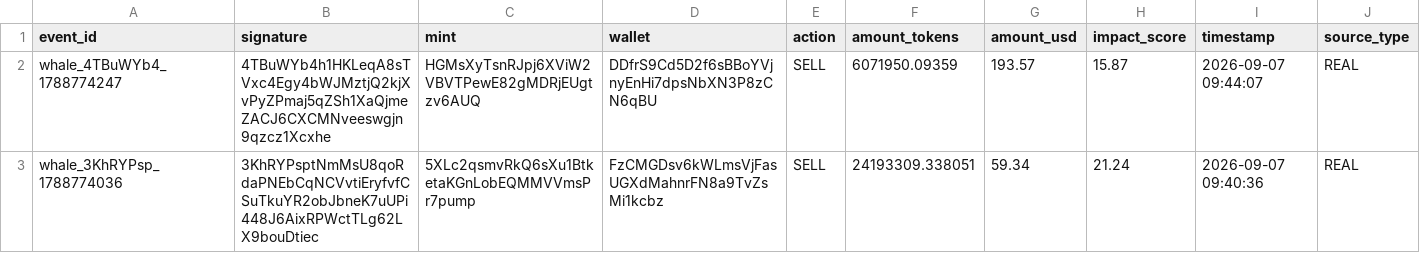
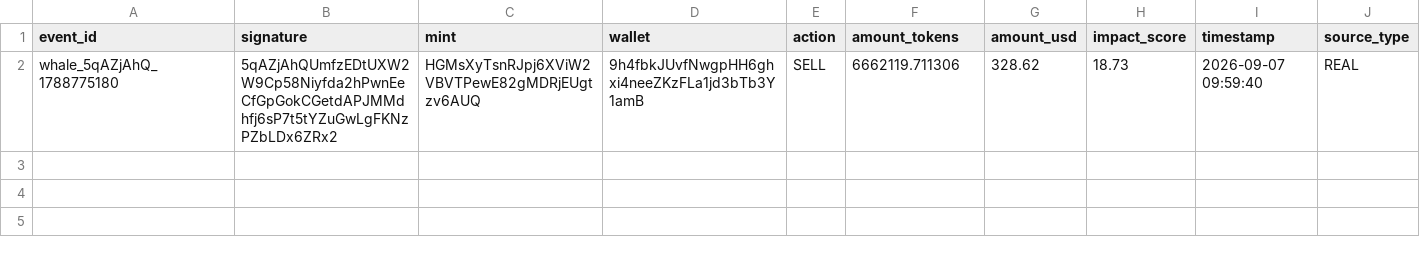
Before and after one commit to betaanoiar1-gif/solmeme, a CSV file: reports/live_wallet_events.csv, drawn as a sheet.

```diff
--- a/reports/live_wallet_events.csv
+++ b/reports/live_wallet_events.csv
@@ -1,3 +1,2 @@
 event_id,signature,mint,wallet,action,amount_tokens,amount_usd,impact_score,timestamp,source_type
-whale_4TBuWYb4_1788774247,4TBuWYb4h1HKLeqA8sTVxc4Egy4bWJMztjQ2kjXvPyZPmaj5qZSh1XaQjmeZACJ6CXCMNveeswgjn9qzcz1Xcxhe,HGMsXyTsnRJpj6XViW2VBVTPewE82gMDRjEUgtzv6AUQ,DDfrS9Cd5D2f6sBBoYVjnyEnHi7dpsNbXN3P8zCN6qBU,SELL,6071950.09359,193.57,15.87,2026-09-07 09:44:07,REAL
-whale_3KhRYPsp_1788774036,3KhRYPsptNmMsU8qoRdaPNEbCqNCVvtiEryfvfCSuTkuYR2obJbneK7uUPi448J6AixRPWctTLg62LX9bouDtiec,5XLc2qsmvRkQ6sXu1BtketaKGnLobEQMMVVmsPr7pump,FzCMGDsv6kWLmsVjFasUGXdMahnrFN8a9TvZsMi1kcbz,SELL,24193309.338051,59.34,21.24,2026-09-07 09:40:36,REAL
+whale_5qAZjAhQ_1788775180,5qAZjAhQUmfzEDtUXW2W9Cp58Niyfda2hPwnEeCfGpGokCGetdAPJMMdhfj6sP7t5tYZuGwLgFKNzPZbLDx6ZRx2,HGMsXyTsnRJpj6XViW2VBVTPewE82gMDRjEUgtzv6AUQ,9h4fbkJUvfNwgpHH6ghxi4neeZKzFLa1jd3bTb3Y1amB,SELL,6662119.711306,328.62,18.73,2026-09-07 09:59:40,REAL
```
Also changed, not shown: reports/live_portfolio.csv, reports/live_signals.csv, 7 other files.
